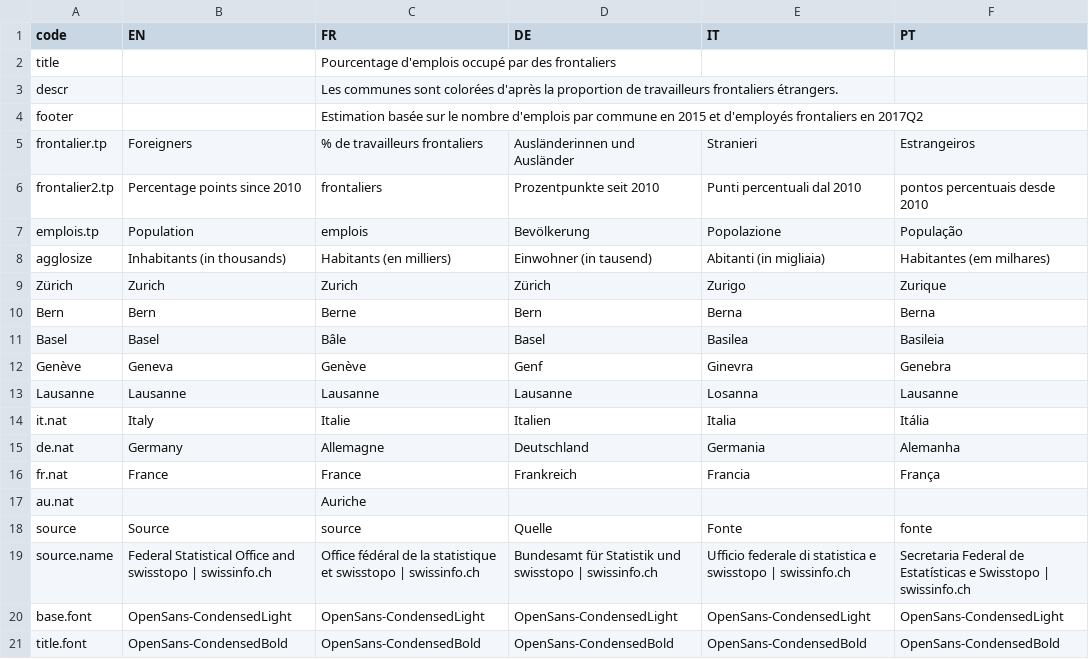
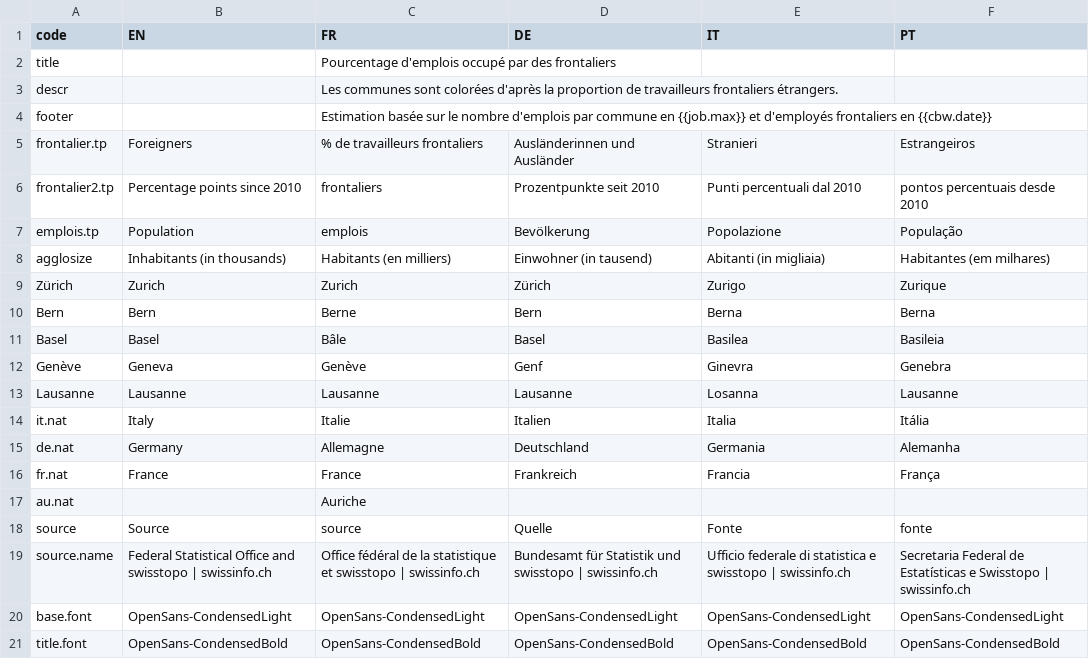
Before and after one commit to d-qn/2017_10_02_crossBorderWorkers, a CSV file: input/Cross-border workers map - Sheet1.csv, drawn as a sheet; only a part is shown; the diff names each change by its address in the sheet, - before the commit and + after, or states it on an @@ line.

```diff
--- a/input/Cross-border workers map - Sheet1.csv
+++ b/input/Cross-border workers map - Sheet1.csv
-C4 (FR): …commune en 2015 et d'employés frontaliers en 2017Q2
+C4 (FR): …commune en {{job.max}} et d'employés frontaliers en {{cbw.date}}
```
Also changed, not shown: 13 other files.
